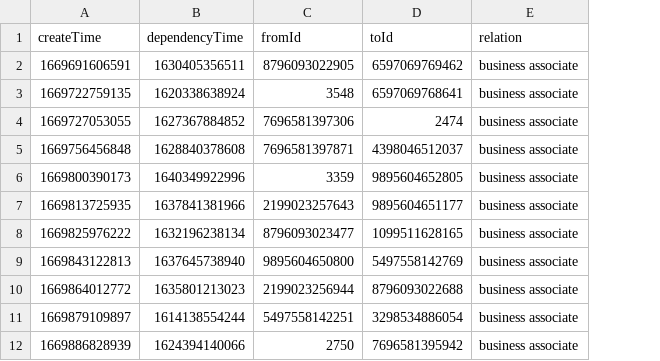
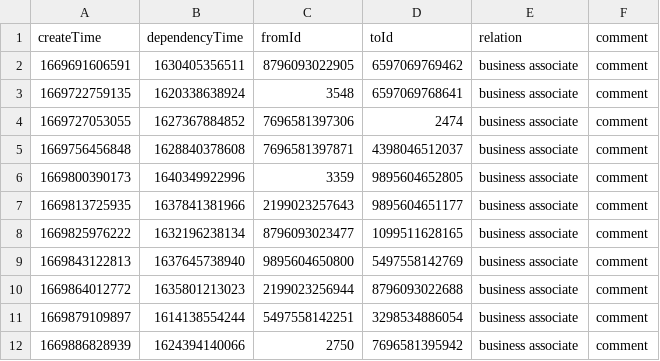
Before and after one commit to ldbc/ldbc_finbench_driver, a CSV file: src/main/resources/example/data/incremental/AddCompanyGuaranteeCompanyWrite11.csv, drawn as a sheet; only a part is shown; the diff names each change by its address in the sheet, - before the commit and + after, or states it on an @@ line.

```diff
--- a/src/main/resources/example/data/incremental/AddCompanyGuaranteeCompanyWrite11.csv
+++ b/src/main/resources/example/data/incremental/AddCompanyGuaranteeCompanyWrite11.csv
+column F (comment), rows 2-12: all comment
```
Also changed, not shown: src/main/resources/example/data/incremental/AddCompanyApplyLoanWrite7.csv, src/main/resources/example/data/incremental/AddCompanyInvestCompanyWrite9.csv, 43 other files.
